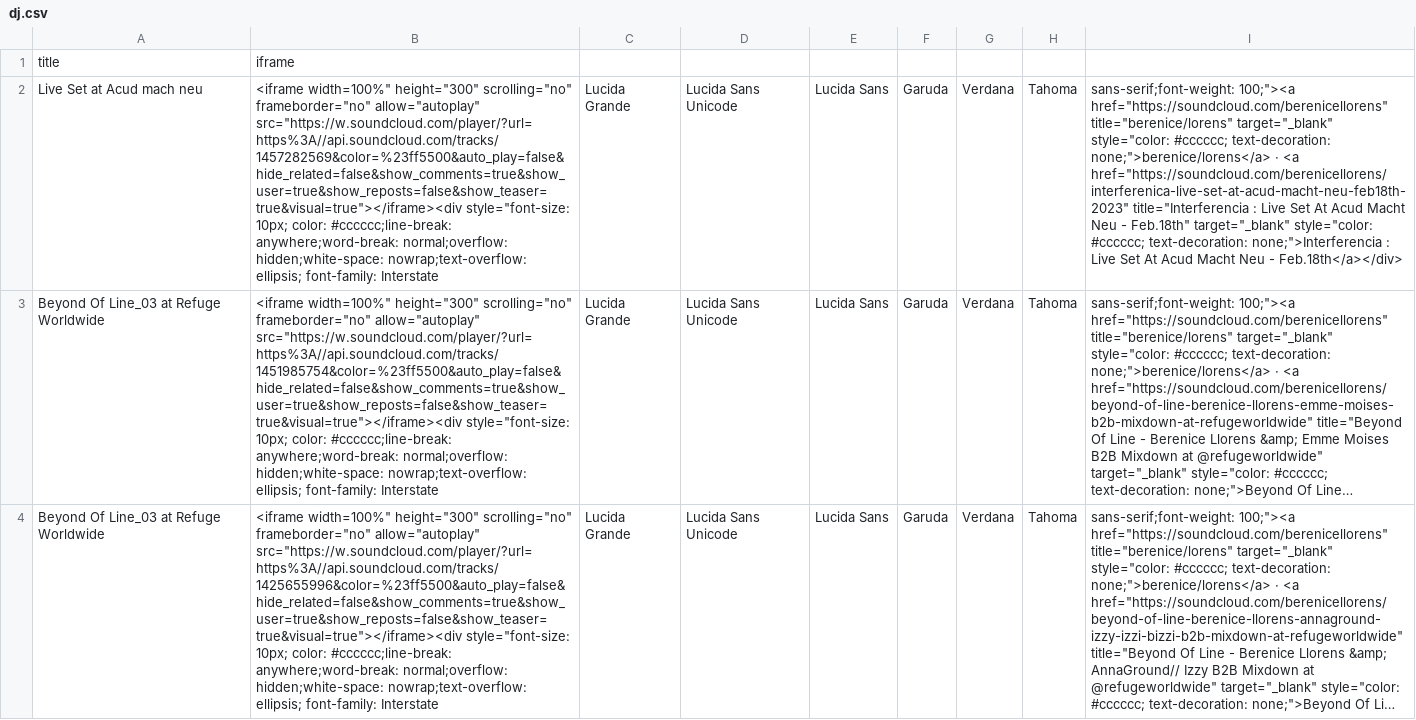
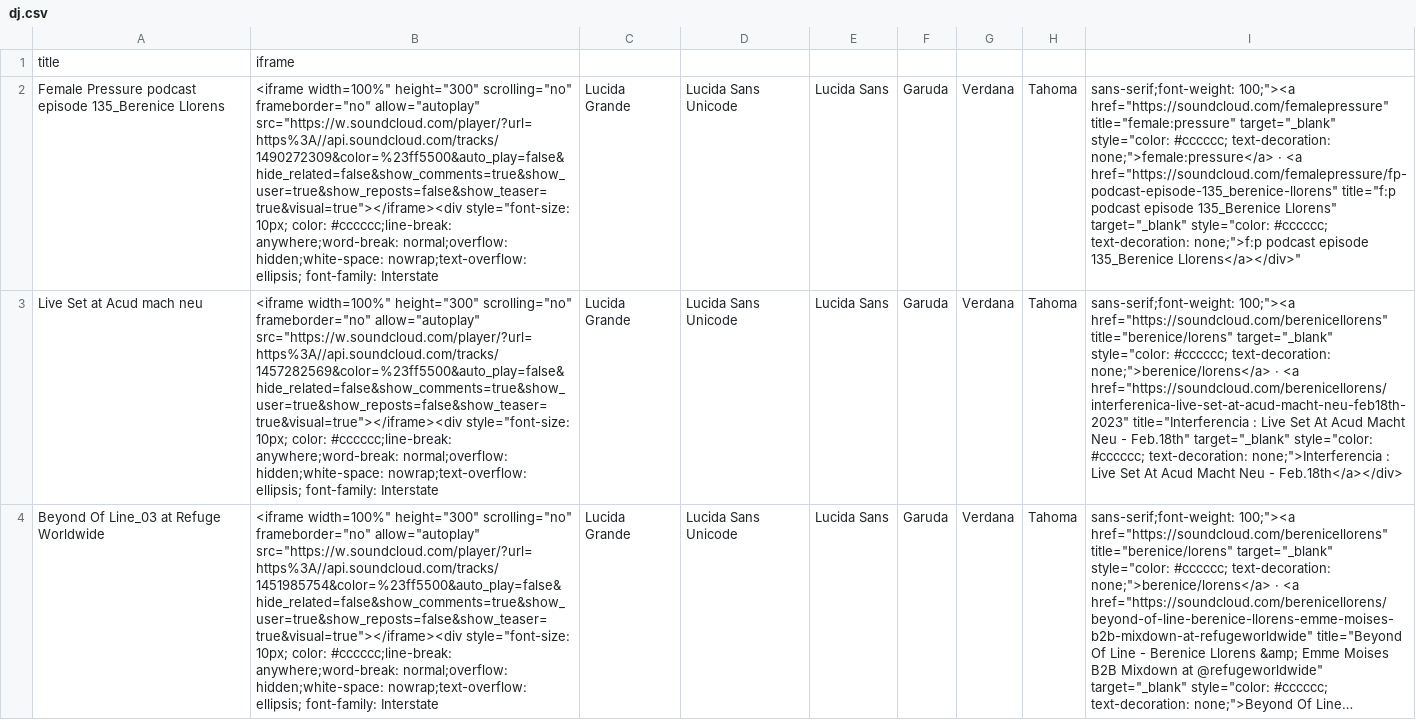
Before and after one commit to berenicellorens/berenicellorens.github.io, a CSV file: music/dj/dj.csv, drawn as a sheet; only a part is shown; the shorter side is filled out with more unchanged rows; long unchanged cells end in …; the diff names each change by its address in the sheet, - before the commit and + after, or states it on an @@ line.

Commit message:
agrage set f.p

```diff
--- a/music/dj/dj.csv
+++ b/music/dj/dj.csv
+row 2: Female Pressure podcast episode 135_Berenice Llorens | <iframe width=100%" height="300" scrolling="no" frameborder="no" allow="autoplay" src="https://w.soundcloud.com/player/?url=https%3A//api.soundcloud.com/tracks/1490272309&color=%23ff5500&auto_play=false&hide_related=false&show_comments=true&show_user=true&show_reposts=false&show_teaser=true&visual=true"></iframe><div style="font-size: 10px; color: #cccccc;line-break: anywhere;word-break: normal;overflow: hidden;white-space: nowrap;text-overflow: ellipsis; font-family: Interstate | Lucida Grande | Lucida Sans Unicode | Lucida Sans | Garuda | Verdana | Tahoma | sans-serif;font-weight: 100;"><a href="https://soundcloud.com/femalepressure" title="female:pressure" target="_blank" style="color: #cccccc; text-decoration: none;">female:pressure</a> · <a href="https://soundcloud.com/femalepressure/fp-podcast-episode-135_berenice-llorens" title="f:p podcast episode 135_Berenice Llorens" target="_blank" style="color: #cccccc; text-decoration: none;">f:p podcast episode 135_Berenice Llorens</a></div>"
```
